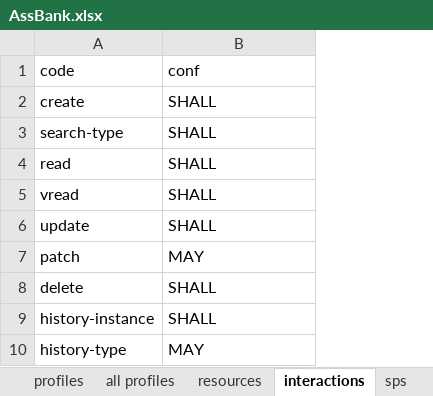
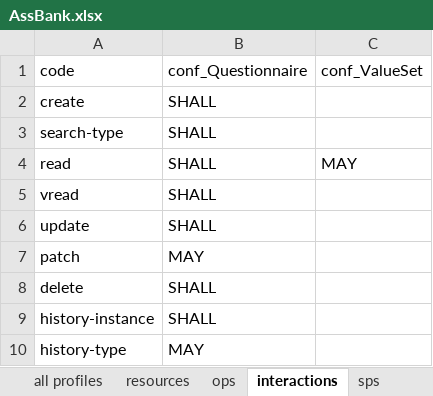
Before and after one commit to Healthedata1/MyNotebooks, an Excel workbook: CapStatement/AssBank.xlsx, sheet interactions, drawn as a sheet; values as stored, in another font and other column widths than the file's, no borders; the diff names each change by its address in the sheet, - before the commit and + after, or states it on an @@ line.

```diff
--- a/CapStatement/AssBank.xlsx (sheet interactions)
+++ b/CapStatement/AssBank.xlsx (sheet interactions)
+sheet tab: ops
+column C, rows 1-4: conf_ValueSet |  |  | MAY
-B1: conf
+B1: conf_Questionnaire
```
Also changed, not shown: sheet sps, sheet resources, 2 other files.
